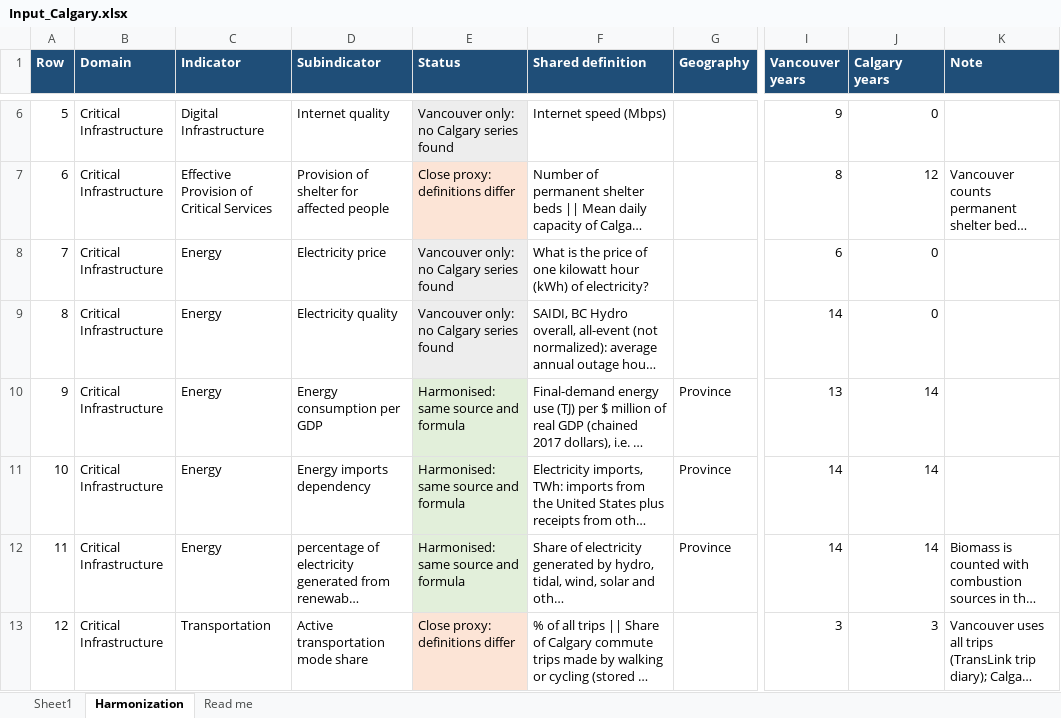
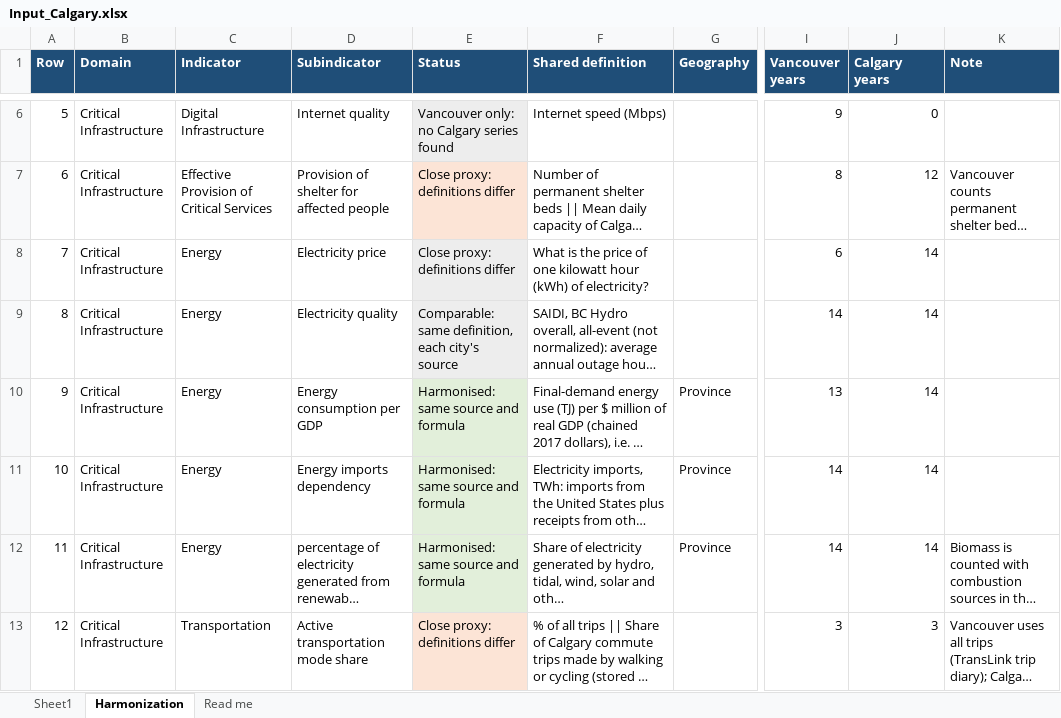
Before and after one commit to mozhganpmn/URSA_Parenclitic_Network, an Excel workbook: data/Input_Calgary.xlsx, sheet Harmonization, drawn as a sheet; only a part is shown, gaps mark what is left out; long unchanged cells end in …; values as stored, in another font and other column widths than the file's, no borders; the diff covers the shown part only; the diff names each change by its address in the sheet, - before the commit and + after, or states it on an @@ line.

```diff
--- a/data/Input_Calgary.xlsx (sheet Harmonization)
+++ b/data/Input_Calgary.xlsx (sheet Harmonization)
-E8 (Status): Vancouver only: no Calgary series found
+E8 (Status): Close proxy: definitions differ
-J8:J9 (Calgary years): 0
+J8:J9 (Calgary years): 14
-E9 (Status): Vancouver only: no Calgary series found
+E9 (Status): Comparable: same definition, each city's source
```
Also changed, not shown: 10 added rows and 23 edited cells elsewhere in this sheet, sheet Sheet1, sheet Read me, data/Input.xlsx, 16 other files.
